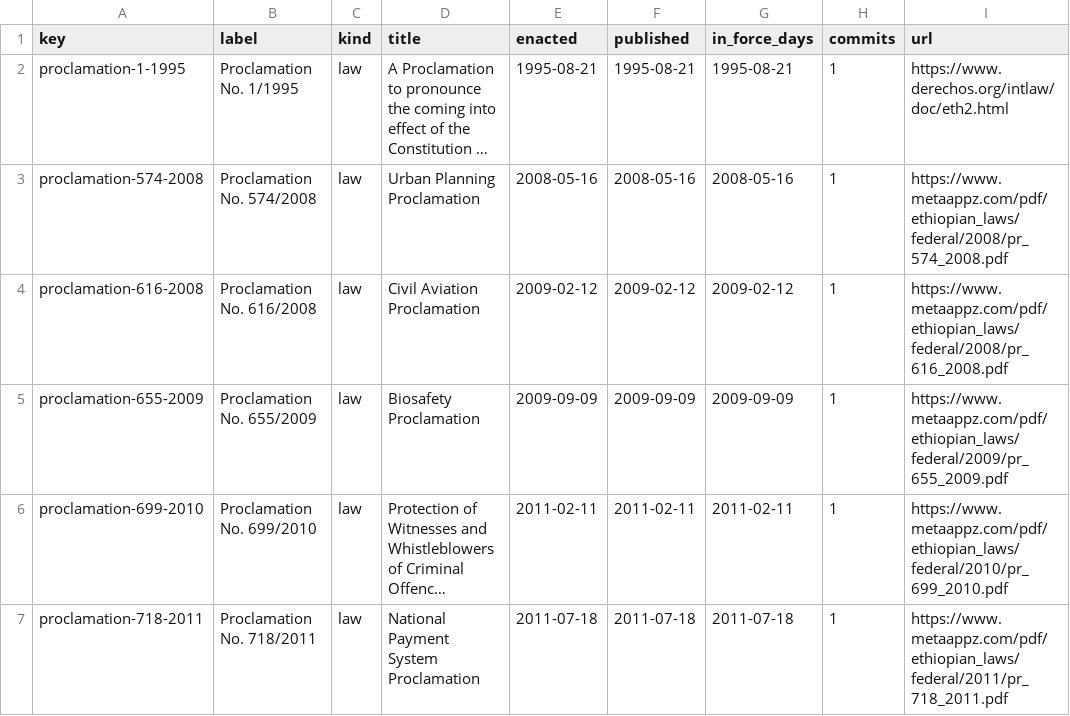
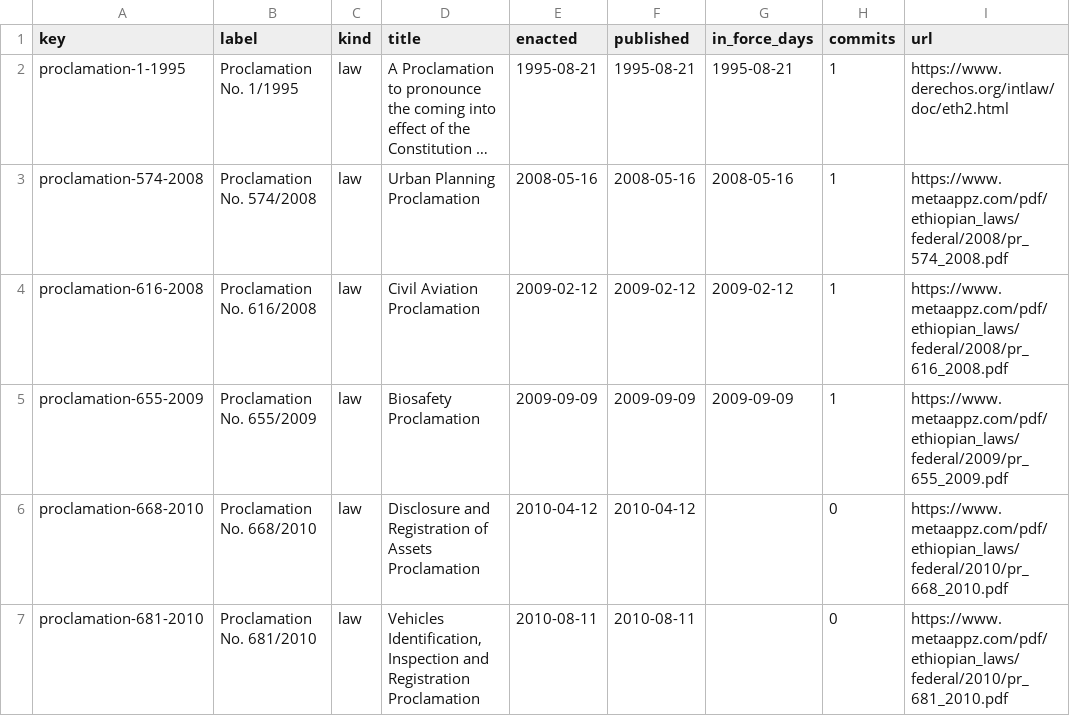
Before and after one commit to lexifina/ethiopia-law, a CSV file: data/laws.csv, drawn as a sheet; only a part is shown; the shorter side is filled out with more unchanged rows; long unchanged cells end in …; the diff covers the shown part only.

Commit message:
Documentation, tables, tools and REPRODUCE.md
Appended 6 commits to 50e208de4f03; corpus sha256 340aa73a28da70897d0bef5093b53f6f0dc8009c69e4c50204593f18f19b9af4, data retrieved 2026-10-30.

```diff
--- a/data/laws.csv
+++ b/data/laws.csv
@@ -5 +5,3 @@ proclamation-616-2008,Proclamation No. 616/2008,law,Civil Aviation Proclamation,
 proclamation-655-2009,Proclamation No. 655/2009,law,Biosafety Proclamation,2009-09-09,2009-09-09,2009-09-09,1,https://www.metaappz.com/pdf/ethiopian_laws/federal/2009/pr_655_2009.pdf
+proclamation-668-2010,Proclamation No. 668/2010,law,Disclosure and Registration of Assets Proclamation,2010-04-12,2010-04-12,,0,https://www.metaappz.com/pdf/ethiopian_laws/federal/2010/pr_668_2010.pdf
+proclamation-681-2010,Proclamation No. 681/2010,law,"Vehicles Identification, Inspection and Registration Proclamation",2010-08-11,2010-08-11,,0,https://www.metaappz.com/pdf/ethiopian_laws/federal/2010/pr_681_2010.pdf
```
Also changed, not shown: 4 added rows elsewhere in this file, data/commits.csv, 10 other files.
